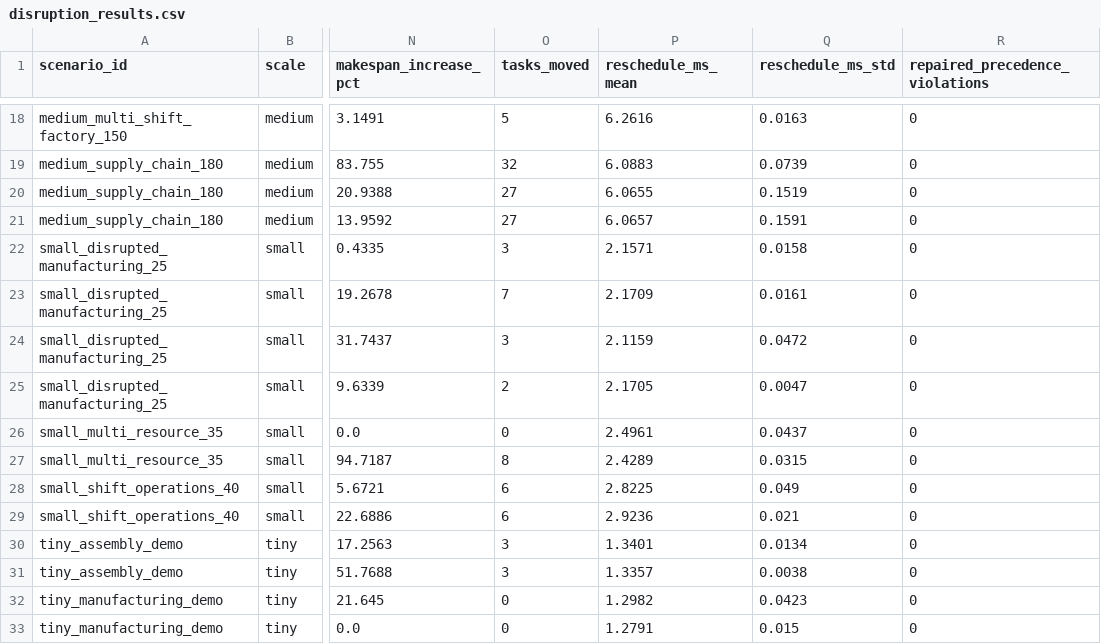
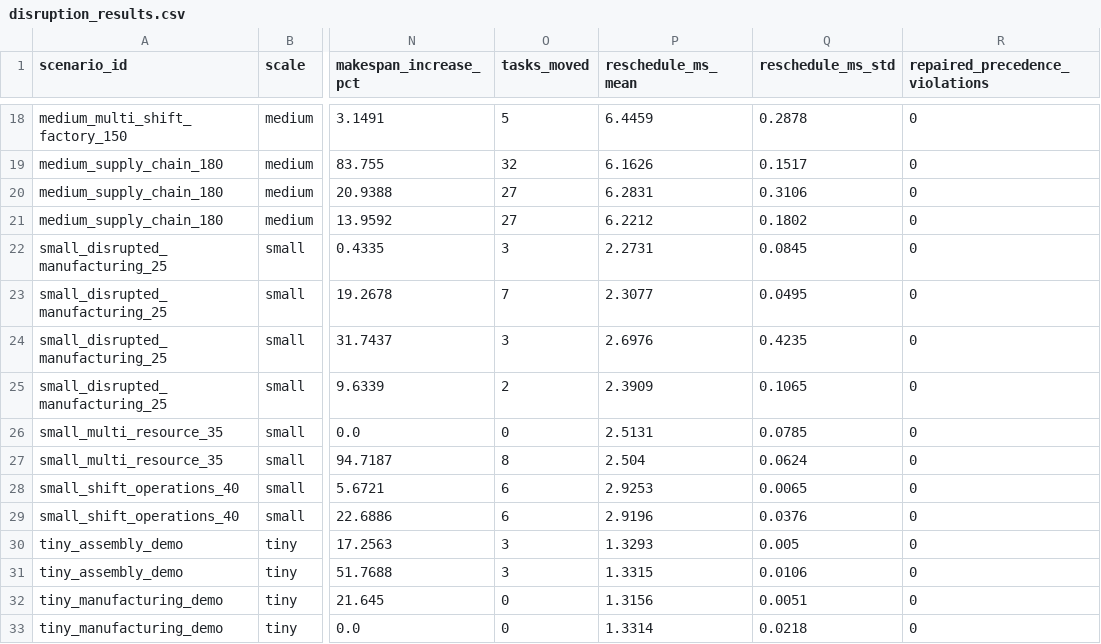
Before and after one commit to aftab-fr/calrcpsp, a CSV file: results/disruption_results.csv, drawn as a sheet; only a part is shown, gaps mark what is left out; the diff covers the shown part only; the diff names each change by its address in the sheet, - before the commit and + after, or states it on an @@ line.

```diff
--- a/results/disruption_results.csv
+++ b/results/disruption_results.csv
-P18 (reschedule_ms_mean): 6.2616
+P18 (reschedule_ms_mean): 6.4459
-Q18 (reschedule_ms_std): 0.0163
+Q18 (reschedule_ms_std): 0.2878
-P19 (reschedule_ms_mean): 6.0883
+P19 (reschedule_ms_mean): 6.1626
-Q19 (reschedule_ms_std): 0.0739
+Q19 (reschedule_ms_std): 0.1517
-P20 (reschedule_ms_mean): 6.0655
+P20 (reschedule_ms_mean): 6.2831
-Q20 (reschedule_ms_std): 0.1519
+Q20 (reschedule_ms_std): 0.3106
-P21 (reschedule_ms_mean): 6.0657
+P21 (reschedule_ms_mean): 6.2212
-Q21 (reschedule_ms_std): 0.1591
+Q21 (reschedule_ms_std): 0.1802
-P22 (reschedule_ms_mean): 2.1571
+P22 (reschedule_ms_mean): 2.2731
-Q22 (reschedule_ms_std): 0.0158
+Q22 (reschedule_ms_std): 0.0845
-P23 (reschedule_ms_mean): 2.1709
+P23 (reschedule_ms_mean): 2.3077
-Q23 (reschedule_ms_std): 0.0161
+Q23 (reschedule_ms_std): 0.0495
-P24 (reschedule_ms_mean): 2.1159
+P24 (reschedule_ms_mean): 2.6976
-Q24 (reschedule_ms_std): 0.0472
+Q24 (reschedule_ms_std): 0.4235
-P25 (reschedule_ms_mean): 2.1705
+P25 (reschedule_ms_mean): 2.3909
-Q25 (reschedule_ms_std): 0.0047
+Q25 (reschedule_ms_std): 0.1065
-P26 (reschedule_ms_mean): 2.4961
+P26 (reschedule_ms_mean): 2.5131
-Q26 (reschedule_ms_std): 0.0437
+Q26 (reschedule_ms_std): 0.0785
-P27 (reschedule_ms_mean): 2.4289
+P27 (reschedule_ms_mean): 2.504
-Q27 (reschedule_ms_std): 0.0315
+Q27 (reschedule_ms_std): 0.0624
-P28 (reschedule_ms_mean): 2.8225
+P28 (reschedule_ms_mean): 2.9253
-Q28 (reschedule_ms_std): 0.049
+Q28 (reschedule_ms_std): 0.0065
-P29 (reschedule_ms_mean): 2.9236
+P29 (reschedule_ms_mean): 2.9196
-Q29 (reschedule_ms_std): 0.021
+Q29 (reschedule_ms_std): 0.0376
-P30 (reschedule_ms_mean): 1.3401
+P30 (reschedule_ms_mean): 1.3293
-Q30 (reschedule_ms_std): 0.0134
+Q30 (reschedule_ms_std): 0.005
-P31 (reschedule_ms_mean): 1.3357
+P31 (reschedule_ms_mean): 1.3315
-Q31 (reschedule_ms_std): 0.0038
+Q31 (reschedule_ms_std): 0.0106
-P32 (reschedule_ms_mean): 1.2982
+P32 (reschedule_ms_mean): 1.3156
-Q32 (reschedule_ms_std): 0.0423
+Q32 (reschedule_ms_std): 0.0051
-P33 (reschedule_ms_mean): 1.2791
+P33 (reschedule_ms_mean): 1.3314
-Q33 (reschedule_ms_std): 0.015
+Q33 (reschedule_ms_std): 0.0218
```
Also changed, not shown: 36 edited cells elsewhere in this file, results/instance_results.csv, 20 other files.
